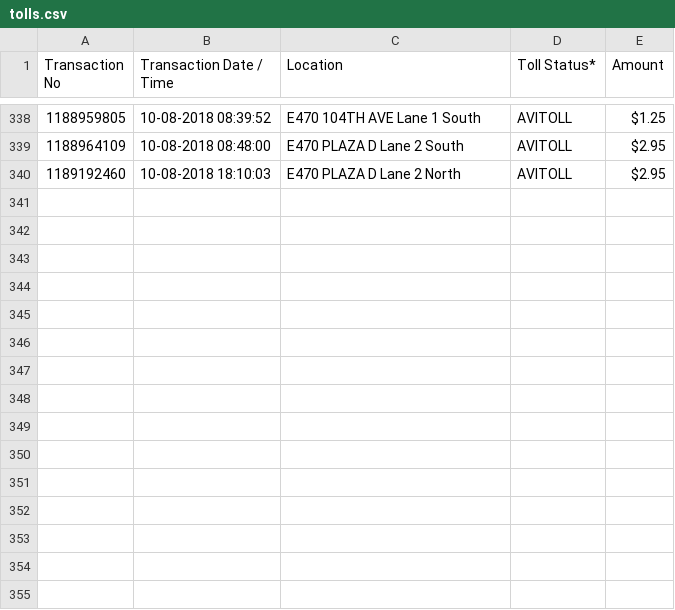
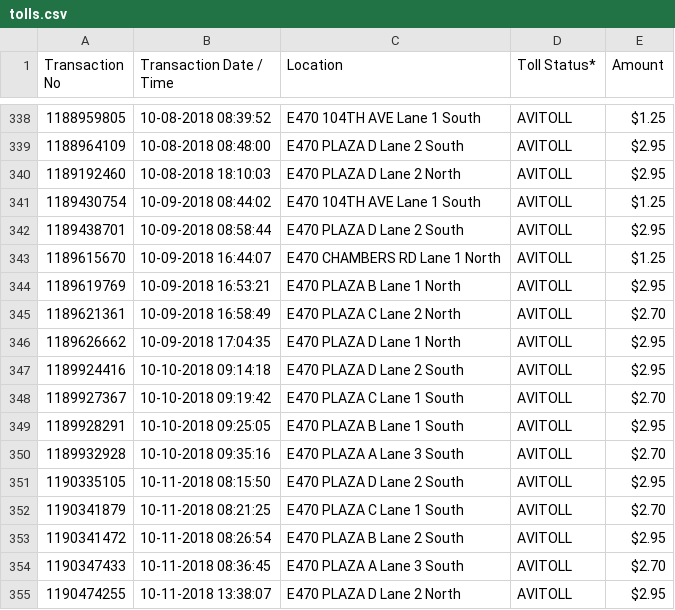
Before and after one commit to Spoted21/ExpressToll, a CSV file: tolls.csv, drawn as a sheet; only a part is shown, gaps mark what is left out.

Commit message:
Add files via upload

```diff
--- a/tolls.csv
+++ b/tolls.csv
@@ -340 +340,16 @@ Transaction No,Transaction Date / Time,Location,Toll Status*,Amount
 1189192460,10-08-2018 18:10:03,E470 PLAZA D Lane 2 North,AVITOLL,$2.95
+1189430754,10-09-2018 08:44:02,E470 104TH AVE Lane 1 South,AVITOLL,$1.25
+1189438701,10-09-2018 08:58:44,E470 PLAZA D Lane 2 South,AVITOLL,$2.95
+1189615670,10-09-2018 16:44:07,E470 CHAMBERS RD Lane 1 North,AVITOLL,$1.25
+1189619769,10-09-2018 16:53:21,E470 PLAZA B Lane 1 North,AVITOLL,$2.95
+1189621361,10-09-2018 16:58:49,E470 PLAZA C Lane 2 North,AVITOLL,$2.70
+1189626662,10-09-2018 17:04:35,E470 PLAZA D Lane 1 North,AVITOLL,$2.95
+1189924416,10-10-2018 09:14:18,E470 PLAZA D Lane 2 South,AVITOLL,$2.95
+1189927367,10-10-2018 09:19:42,E470 PLAZA C Lane 1 South,AVITOLL,$2.70
+1189928291,10-10-2018 09:25:05,E470 PLAZA B Lane 1 South,AVITOLL,$2.95
+1189932928,10-10-2018 09:35:16,E470 PLAZA A Lane 3 South,AVITOLL,$2.70
+1190335105,10-11-2018 08:15:50,E470 PLAZA D Lane 2 South,AVITOLL,$2.95
+1190341879,10-11-2018 08:21:25,E470 PLAZA C Lane 1 South,AVITOLL,$2.70
+1190341472,10-11-2018 08:26:54,E470 PLAZA B Lane 2 South,AVITOLL,$2.95
+1190347433,10-11-2018 08:36:45,E470 PLAZA A Lane 3 South,AVITOLL,$2.70
+1190474255,10-11-2018 13:38:07,E470 PLAZA D Lane 2 North,AVITOLL,$2.95
```
